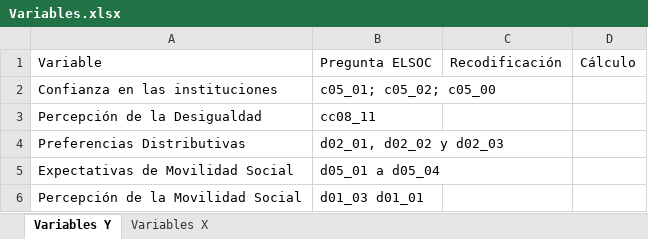
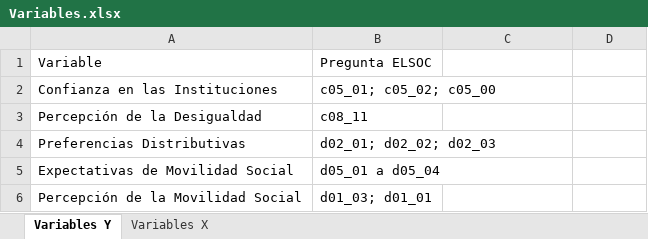
Before and after one commit to nataliariquelme/CEPAL_2022, an Excel workbook: Variables.xlsx, sheet Variables Y, drawn as a sheet; values as stored, in another font and other column widths than the file's, no borders; the diff names each change by its address in the sheet, - before the commit and + after, or states it on an @@ line.

```diff
--- a/Variables.xlsx (sheet Variables Y)
+++ b/Variables.xlsx (sheet Variables Y)
-C1: Recodificación
+C1: (empty)
-D1: Cálculo
+D1: (empty)
-A2: Confianza en las instituciones
+A2: Confianza en las Instituciones
-B3: cc08_11
+B3: c08_11
-B4: d02_01, d02_02 y d02_03
+B4: d02_01; d02_02; d02_03
-B6: d01_03 d01_01
+B6: d01_03; d01_01
```
Also changed, not shown: sheet Variables X, 3 other files.
